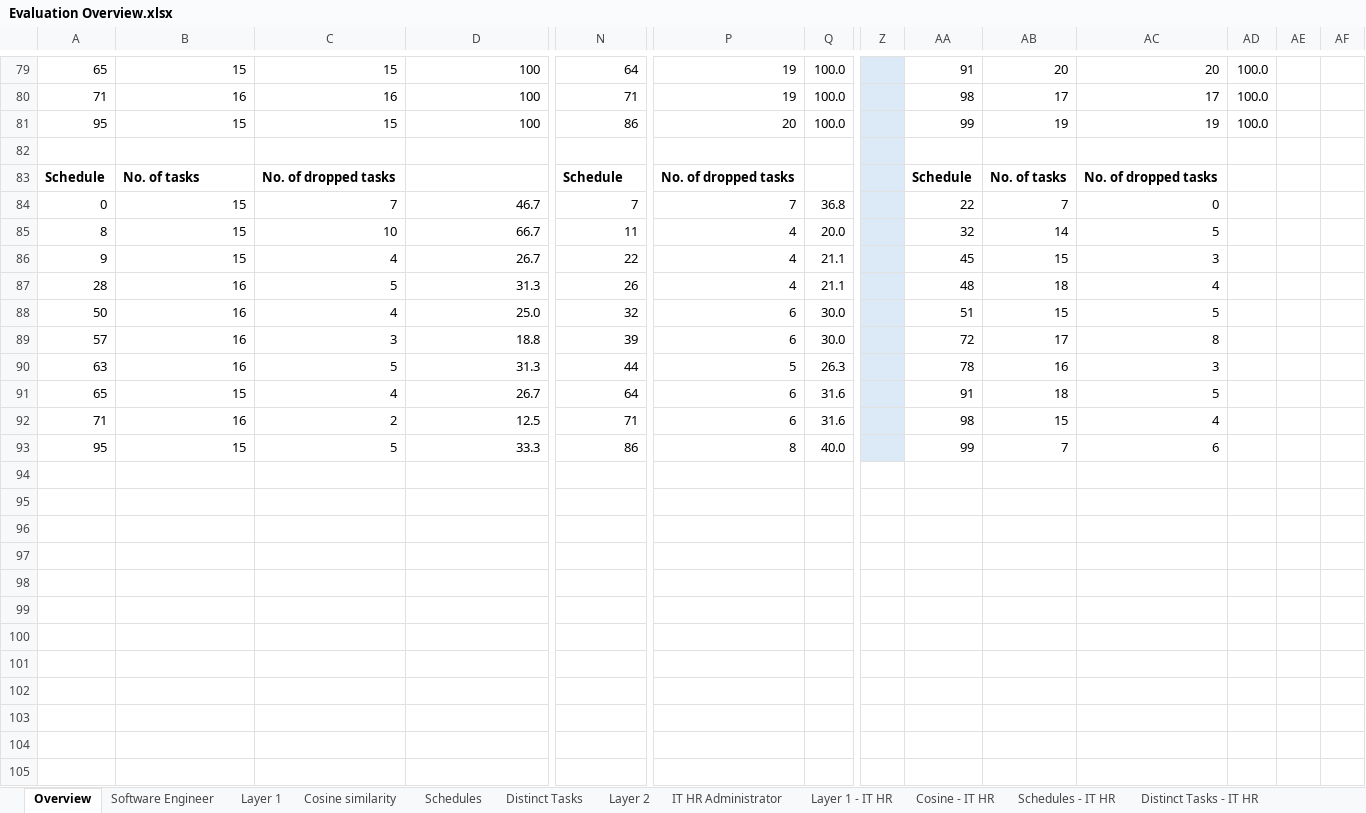
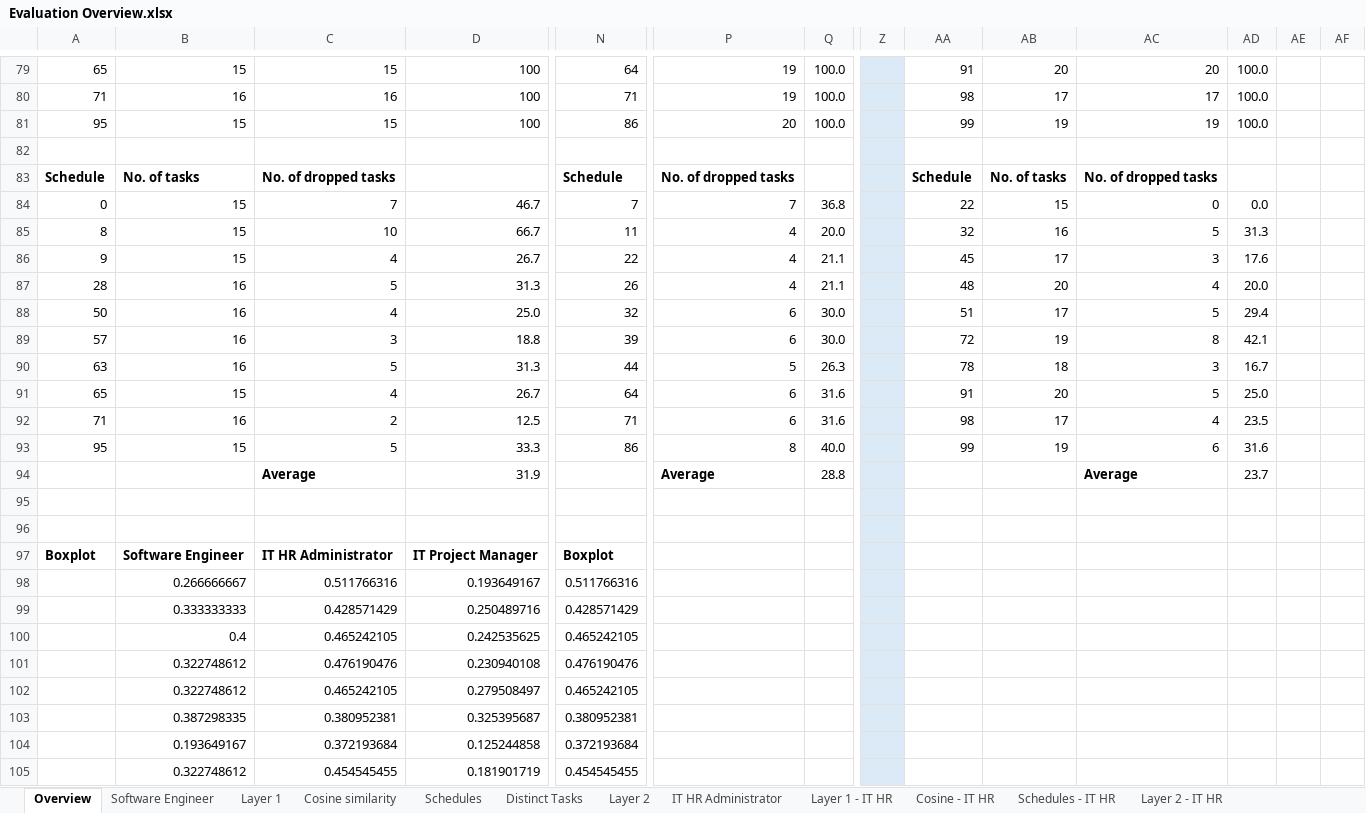
Before and after one commit to leecharlenej/NUS-Capstone, an Excel workbook: Scripts/Evaluation files/Evaluation Overview.xlsx, sheet Overview, drawn as a sheet; only a part is shown, gaps mark what is left out; values as stored, in another font and other column widths than the file's, no borders; charts and pictures not drawn; rows hold the shown columns only; the diff covers the shown part only; the diff names each change by its address in the sheet, - before the commit and + after, or states it on an @@ line.

Commit message:
Edit Evaluation Overview.

```diff
--- a/Scripts/Evaluation files/Evaluation Overview.xlsx (sheet Overview)
+++ b/Scripts/Evaluation files/Evaluation Overview.xlsx (sheet Overview)
-AB84: 7
+AB84: 15
-AD84: (empty)
+AD84: 0.0
-AB85: 14
+AB85: 16
-AD85: (empty)
+AD85: 31.3
-AB86: 15
+AB86: 17
-AD86: (empty)
+AD86: 17.6
-AB87: 18
+AB87: 20
-AD87: (empty)
+AD87: 20.0
-AB88: 15
+AB88: 17
-AD88: (empty)
+AD88: 29.4
-AB89: 17
+AB89: 19
-AD89: (empty)
+AD89: 42.1
-AB90: 16
+AB90: 18
-AD90: (empty)
+AD90: 16.7
-AB91: 18
+AB91: 20
-AD91: (empty)
+AD91: 25.0
-AB92: 15
+AB92: 17
-AD92: (empty)
+AD92: 23.5
-AB93: 7
+AB93: 19
-AD93: (empty)
+AD93: 31.6
+row 94:  |  | Average | 31.9 |  | Average | 28.8 |  |  |  | Average | 23.7
+row 95: (empty)
+row 96: (empty)
+row 97: Boxplot | Software Engineer | IT HR Administrator | IT Project Manager | Boxplot
+row 98:  | 0.266666667 | 0.511766316 | 0.193649167 | 0.511766316
+row 99:  | 0.333333333 | 0.428571429 | 0.250489716 | 0.428571429
+row 100:  | 0.4 | 0.465242105 | 0.242535625 | 0.465242105
+row 101:  | 0.322748612 | 0.476190476 | 0.230940108 | 0.476190476
+row 102:  | 0.322748612 | 0.465242105 | 0.279508497 | 0.465242105
+row 103:  | 0.387298335 | 0.380952381 | 0.325395687 | 0.380952381
+row 104:  | 0.193649167 | 0.372193684 | 0.125244858 | 0.372193684
+row 105:  | 0.322748612 | 0.454545455 | 0.181901719 | 0.454545455
```
Also changed, not shown: 52 added rows and 24 edited cells elsewhere in this sheet, other sheet tabs, charts or pictures.
